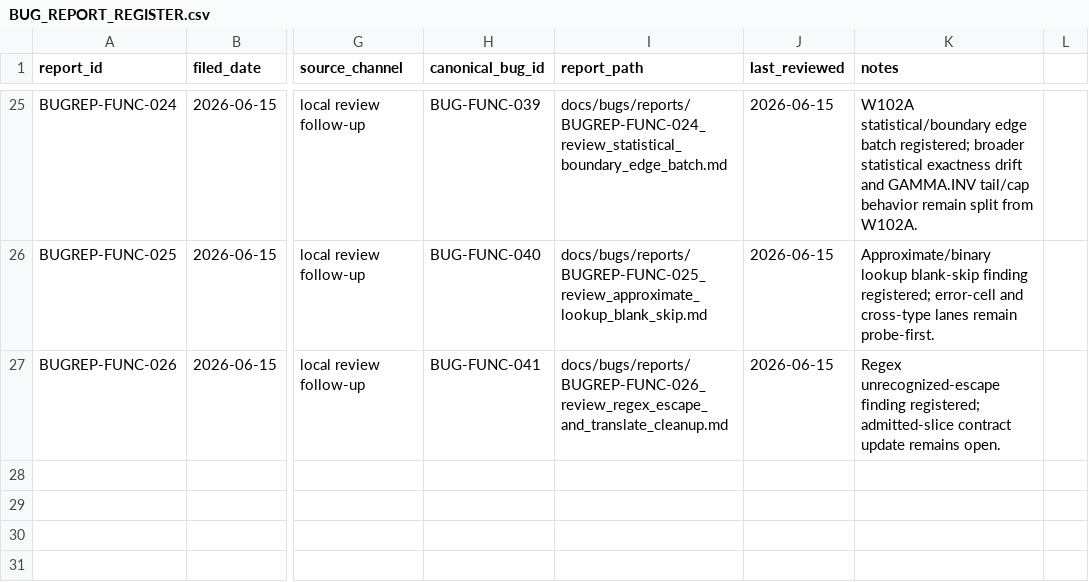
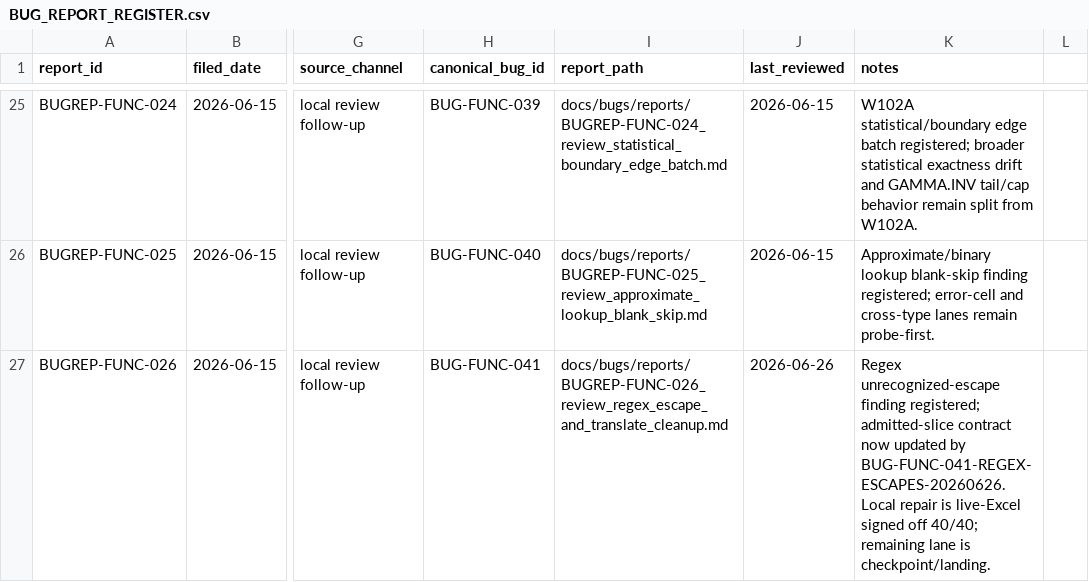
Before and after one commit to DnaCalc/OxFunc, a CSV file: docs/bugs/BUG_REPORT_REGISTER.csv, drawn as a sheet; only a part is shown, gaps mark what is left out; the diff names each change by its address in the sheet, - before the commit and + after, or states it on an @@ line.

```diff
--- a/docs/bugs/BUG_REPORT_REGISTER.csv
+++ b/docs/bugs/BUG_REPORT_REGISTER.csv
-J27 (last_reviewed): 2026-06-15
+J27 (last_reviewed): 2026-06-26
-K27 (notes): …admitted-slice contract update remains open.
+K27 (notes): …admitted-slice contract now updated by BUG-FUNC-041-REGEX-ESCAPES-20260626. Local repair is live-Excel signed off 40/40; remaining lane is checkpoint/landing.
```
Also changed, not shown: docs/function-lane/EXCEL_FUNCTION_DEFINITION_PRELIM_CONFORMANCE.csv, 12 other files.
